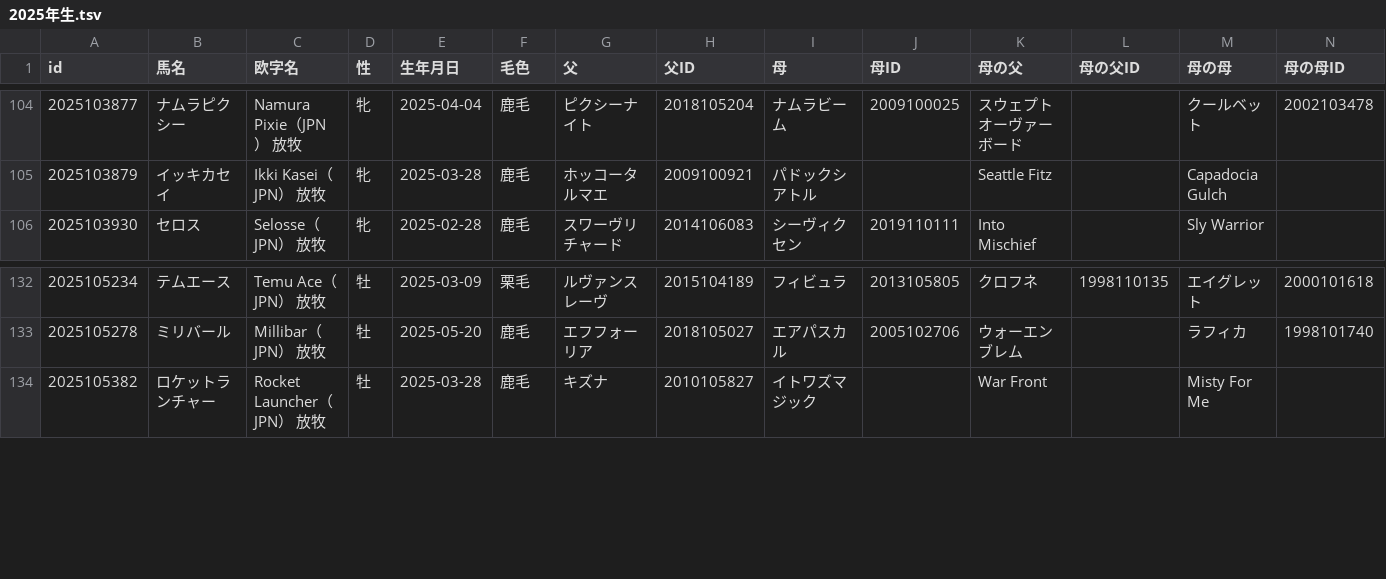
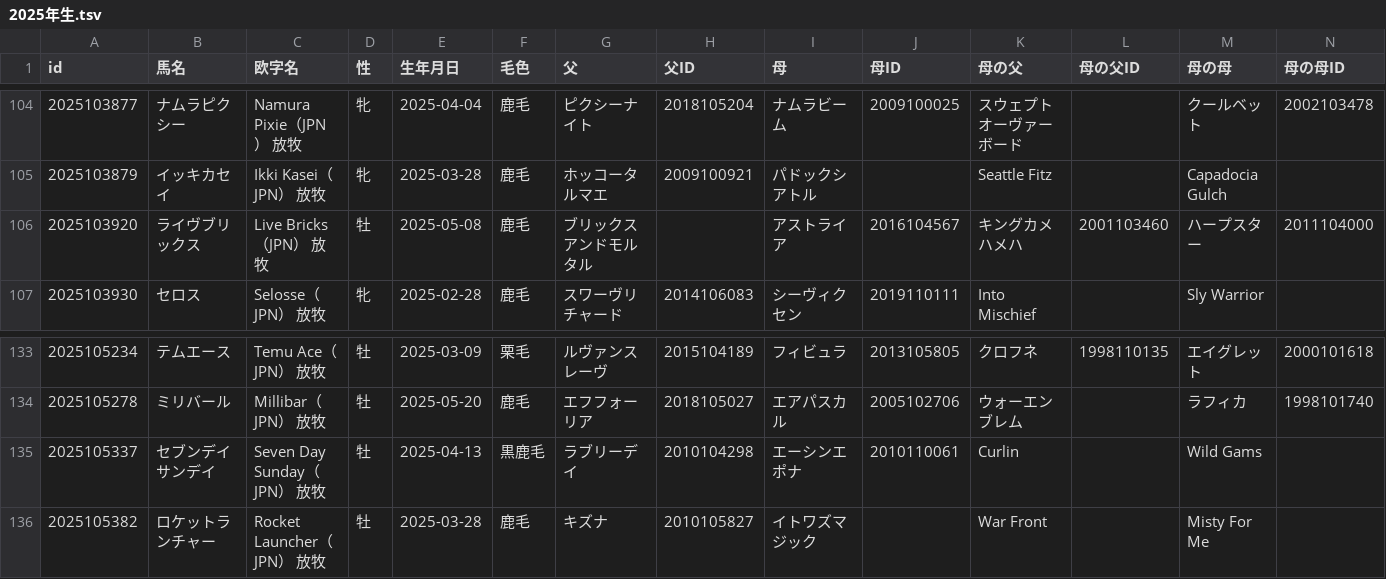
Before and after one commit to kotabish11-debug/KEIBA, a TSV file: 馬情報/馬DB/競走馬/2025年生.tsv, drawn as a sheet; only a part is shown, gaps mark what is left out; rows hold the shown columns only; the diff names each change by its address in the sheet, - before the commit and + after, or states it on an @@ line.

```diff
--- a/馬情報/馬DB/競走馬/2025年生.tsv
+++ b/馬情報/馬DB/競走馬/2025年生.tsv
+row 106: 2025103920 | ライヴブリックス | Live Bricks（JPN） 放牧 | 牡 | 2025-05-08 | 鹿毛 | ブリックスアンドモルタル |  | アストライア | 2016104567 | キングカメハメハ | 2001103460 | ハープスター | 2011104000
+row 135: 2025105337 | セブンデイサンデイ | Seven Day Sunday（JPN） 放牧 | 牡 | 2025-04-13 | 黒鹿毛 | ラブリーデイ | 2010104298 | エーシンエポナ | 2010110061 | Curlin |  | Wild Gams
```
Also changed, not shown: 馬情報/馬DB/競走馬/1982年生.tsv, 馬情報/馬DB/競走馬/1983年生.tsv, 46 other files.
